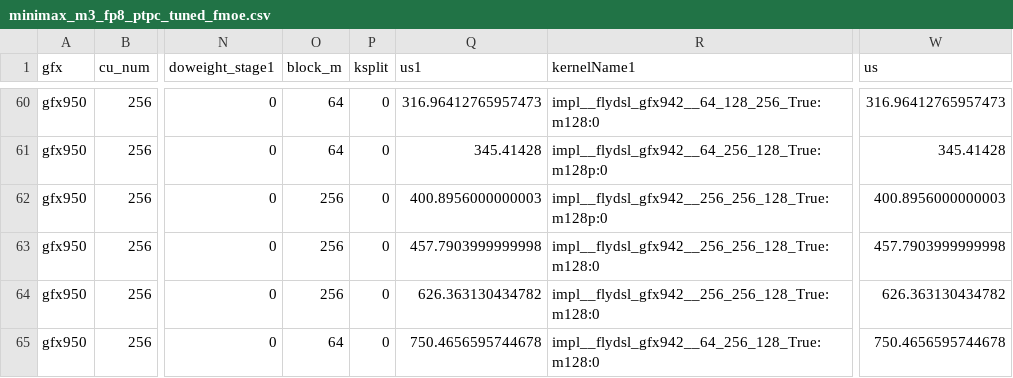
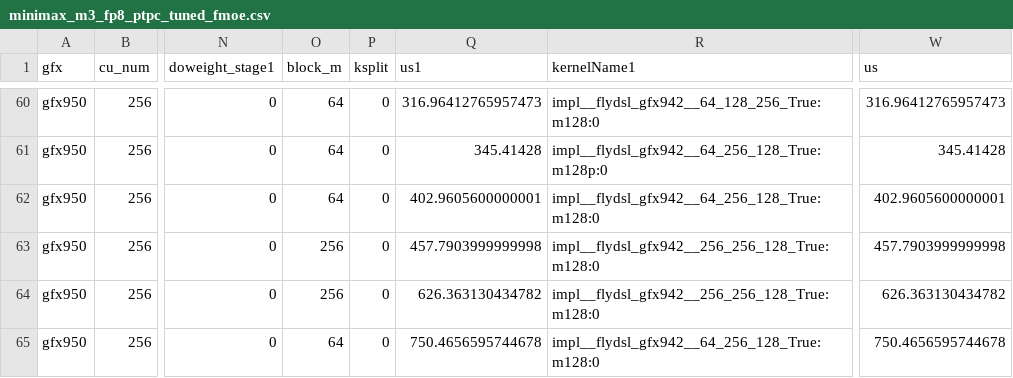
Before and after one commit to luocheng25/aiter, a CSV file: aiter/configs/model_configs/minimax_m3_fp8_ptpc_tuned_fmoe.csv, drawn as a sheet; only a part is shown, gaps mark what is left out; the diff names each change by its address in the sheet, - before the commit and + after, or states it on an @@ line.

Commit message:
[FlyDSL] gfx950 M128 Down: XCD-aware one-shot task order
One-shot M128 Down transposed its task list with width 2. A CTA's XCD is
fixed (XCD = CTA id % 8), so the OC slices of one 128-row block ran on four
XCDs, and each of them fetched the block's 128 x K A rows.

Use width 8 when N <= 2560 and OC >= 4, so all slices of a block stay on
one XCD. In that range the block's A rows are >= 5% of the expert's
N x K weights. Use width 4 otherwise. Persistent M128 Down keeps width 4.
Output is bitwise identical.

Down latency on MI350X (same-process A/B):
- Qwen3.5-i512: 4k 136.1 -> 120.3 us, 8k 222.1 -> 178.6 us,
  16k 321.5 -> 287.5 us
- Qwen3.8-i640: 16k 597.9 -> 521.3 us
- Qwen3.5-i128: 8k 109.2 -> 94.2 us, 16k 191.7 -> 178.1 us
- Qwen397: 8k 239.0 -> 228.7 us
- MiniMax-e128: 16k 338.2 -> 320.7 us
- Other one-shot production configs: within +/-1%
- Qwen3.5-i512 4k Down reads: 0.57 -> 0.30 GB (ideal ~0.29 GB)

Re-ran --e2e_tune for the four gfx950 FP8 PTPC model configs. Replaced 5
rows in place (no new shapes): the ones that switch to one-shot M128 and
are >= 1.5% faster within the same tuning run.
- Qwen3.5-35B I=512 4k/8k/16k: m128p -> m128
- Qwen3.8 FP8 I=640 16k: m128p -> m128
- MiniMax-M3 E=128 4k: 256_256_128_True:m128p:0 -> 64_256_128_True:m128:0

Validation:
- All 5 rows pass the production fused_moe accuracy check
  (logits_diff <= 4.5e-6).
- Shape-collision guard passes.
- op_tests/test_flydsl_moe_gfx942.py passes (34 cases).

opt.md records the results, the task-order and OC-split variants that
were tried and abandoned, and that rocprofv3 FetchSize on gfx950 counts
128B reads as 64B. K>256 weight re-reads from MALL are still open
(opt.md section 6).

```diff
--- a/aiter/configs/model_configs/minimax_m3_fp8_ptpc_tuned_fmoe.csv
+++ b/aiter/configs/model_configs/minimax_m3_fp8_ptpc_tuned_fmoe.csv
-O62 (block_m): 256
+O62 (block_m): 64
-Q62 (us1): 400.8956000000003
+Q62 (us1): 402.9605600000001
-R62 (kernelName1): impl__flydsl_gfx942__256_256_128_True:m128p:0
+R62 (kernelName1): impl__flydsl_gfx942__64_256_128_True:m128:0
-W62 (us): 400.8956000000003
+W62 (us): 402.9605600000001
```
Also changed, not shown: aiter/configs/model_configs/qwen38_flash_next_fp8_ptpc_tuned_fmoe.csv, aiter/configs/model_configs/qwen3_5_35b_fp8_ptpc_tuned_fmoe.csv, 2 other files.
